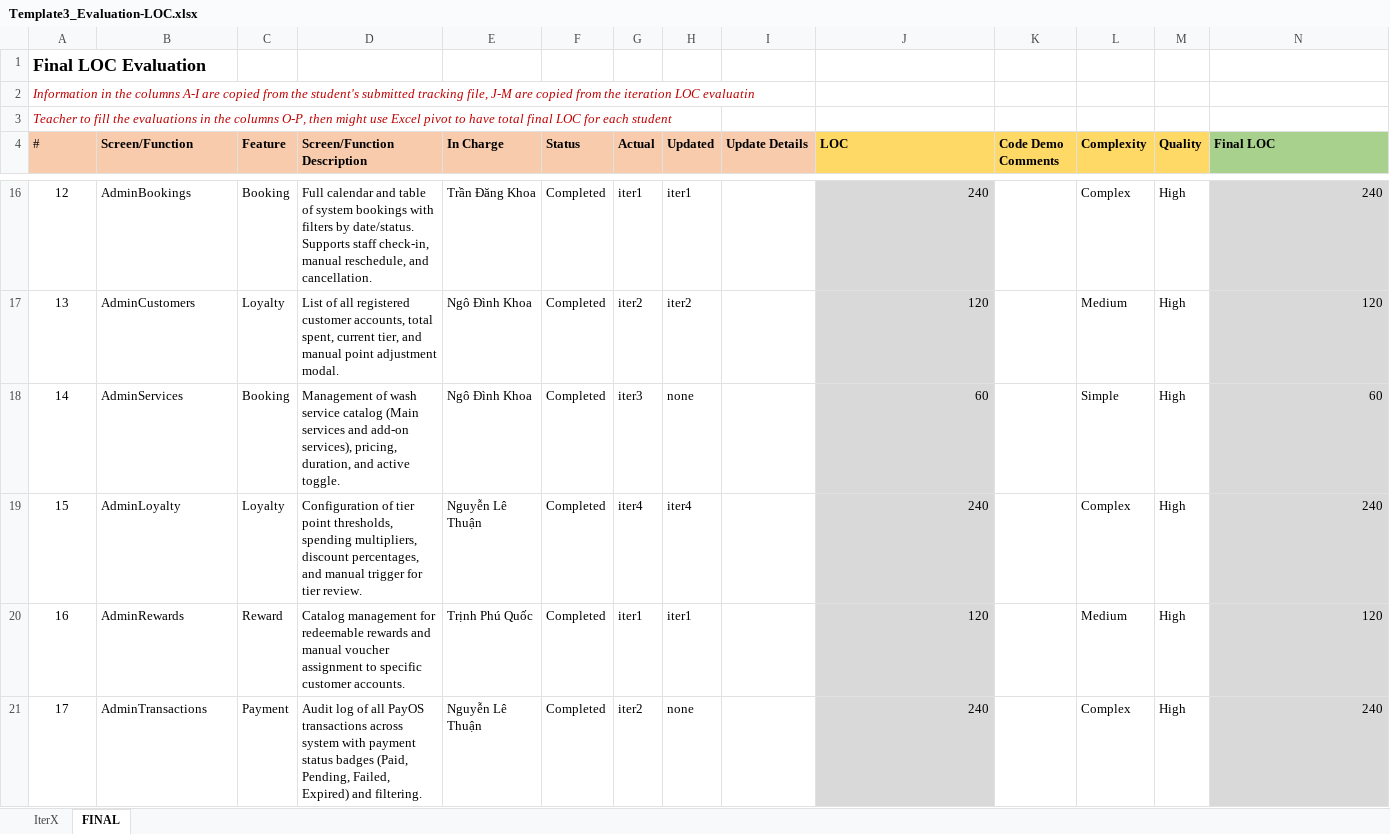
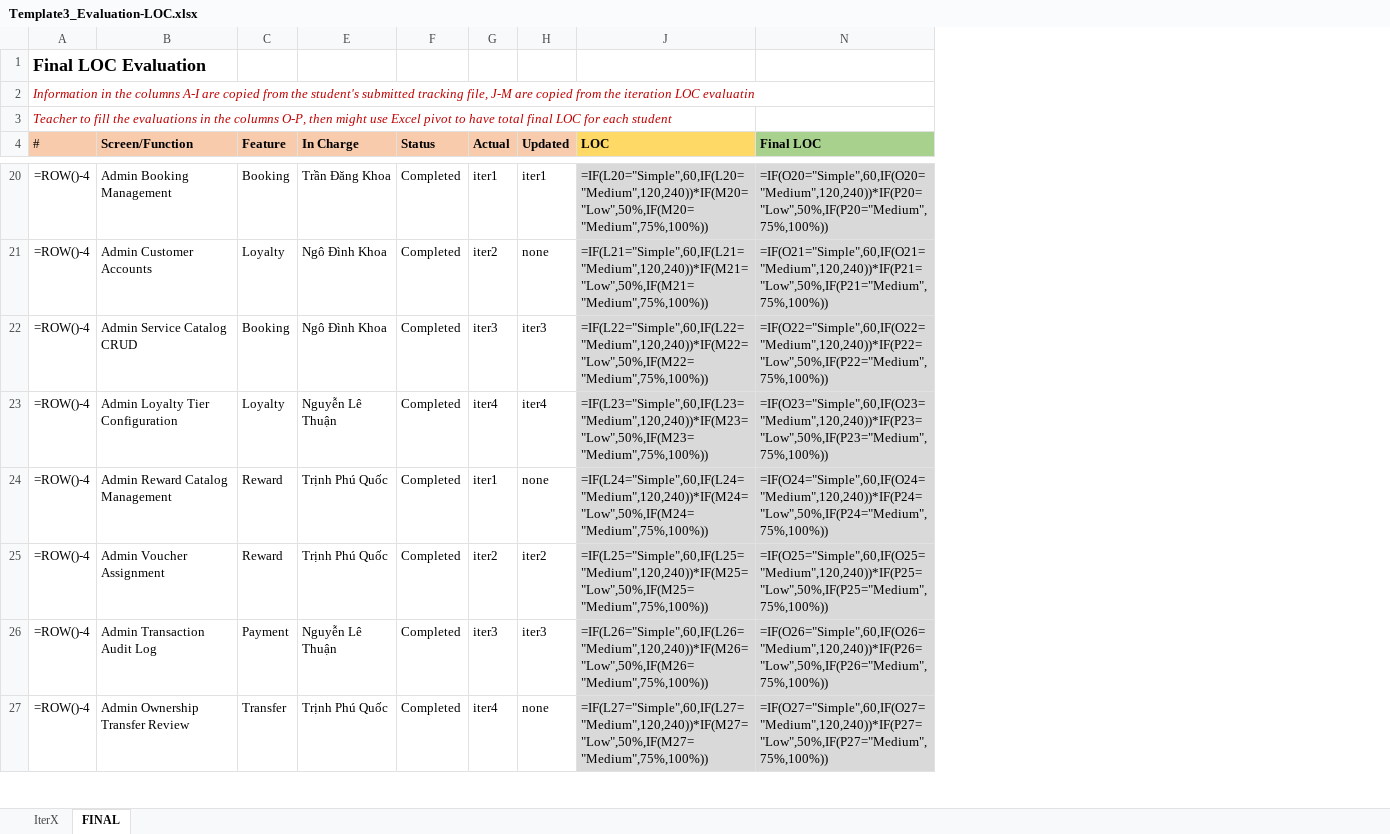
Before and after one commit to ThuanNg05/AutoWashPro, an Excel workbook: Template3_Evaluation-LOC.xlsx, sheet FINAL, drawn as a sheet; only a part is shown, gaps mark what is left out; values as stored, in another font and other column widths than the file's, no borders; formulas without a stored value are shown as written; removed rows and columns are numbered as before the commit, all else as after; rows hold the shown columns only; the diff covers the shown part only; the diff names each change by its address in the sheet, - before the commit and + after, or states it on an @@ line.

```diff
--- a/Template3_Evaluation-LOC.xlsx (sheet FINAL)
+++ b/Template3_Evaluation-LOC.xlsx (sheet FINAL)
@@ column D (Screen/Function Description) hidden, rows 16-21: Full calendar and table of system bookings with filters by date/status. Supports staff check-in, manual reschedule, and cancellation. | List of all registered customer accounts, total spent, current tier, and manual point adjustment modal. | Management of wash service catalog (Main services and add-on services), pricing, duration, and active toggle. | Configuration of tier point thresholds, spending multipliers, discount percentages, and manual trigger for tier review. | Catalog management for redeemable rewards and manual voucher assignment to specific customer accounts. | Audit log of all PayOS transactions across system with payment status badges (Paid, Pending, Failed, Expired) and filtering. @@
@@ column I (Update Details) hidden, empty @@
@@ column K (Code Demo Comments) hidden, empty @@
@@ column L (Complexity) hidden, rows 16-21: Complex | Medium | Simple | Complex | Medium | Complex @@
@@ column M (Quality) hidden, rows 16-21: all High @@
-A20 (#): 12
+A20 (#): =ROW()-4
-B20 (Screen/Function): AdminBookings
+B20 (Screen/Function): Admin Booking Management
-J20 (LOC): 240
+J20 (LOC): =IF(L20="Simple",60,IF(L20="Medium",120,240))*IF(M20="Low",50%,IF(M20="Medium",75%,100%))
-N20 (Final LOC): 240
+N20 (Final LOC): =IF(O20="Simple",60,IF(O20="Medium",120,240))*IF(P20="Low",50%,IF(P20="Medium",75%,100%))
-A21 (#): 13
+A21 (#): =ROW()-4
-B21 (Screen/Function): AdminCustomers
+B21 (Screen/Function): Admin Customer Accounts
-H21 (Updated): iter2
+H21 (Updated): none
-J21 (LOC): 120
+J21 (LOC): =IF(L21="Simple",60,IF(L21="Medium",120,240))*IF(M21="Low",50%,IF(M21="Medium",75%,100%))
-N21 (Final LOC): 120
+N21 (Final LOC): =IF(O21="Simple",60,IF(O21="Medium",120,240))*IF(P21="Low",50%,IF(P21="Medium",75%,100%))
-A22 (#): 14
+A22 (#): =ROW()-4
-B22 (Screen/Function): AdminServices
+B22 (Screen/Function): Admin Service Catalog CRUD
-H22 (Updated): none
+H22 (Updated): iter3
-J22 (LOC): 60
+J22 (LOC): =IF(L22="Simple",60,IF(L22="Medium",120,240))*IF(M22="Low",50%,IF(M22="Medium",75%,100%))
-N22 (Final LOC): 60
+N22 (Final LOC): =IF(O22="Simple",60,IF(O22="Medium",120,240))*IF(P22="Low",50%,IF(P22="Medium",75%,100%))
-A23 (#): 15
+A23 (#): =ROW()-4
-B23 (Screen/Function): AdminLoyalty
+B23 (Screen/Function): Admin Loyalty Tier Configuration
-J23 (LOC): 240
+J23 (LOC): =IF(L23="Simple",60,IF(L23="Medium",120,240))*IF(M23="Low",50%,IF(M23="Medium",75%,100%))
-N23 (Final LOC): 240
+N23 (Final LOC): =IF(O23="Simple",60,IF(O23="Medium",120,240))*IF(P23="Low",50%,IF(P23="Medium",75%,100%))
-A24 (#): 16
+A24 (#): =ROW()-4
-B24 (Screen/Function): AdminRewards
+B24 (Screen/Function): Admin Reward Catalog Management
-H24 (Updated): iter1
+H24 (Updated): none
-J24 (LOC): 120
+J24 (LOC): =IF(L24="Simple",60,IF(L24="Medium",120,240))*IF(M24="Low",50%,IF(M24="Medium",75%,100%))
-N24 (Final LOC): 120
+N24 (Final LOC): =IF(O24="Simple",60,IF(O24="Medium",120,240))*IF(P24="Low",50%,IF(P24="Medium",75%,100%))
+row 25: =ROW()-4 | Admin Voucher Assignment | Reward | Trịnh Phú Quốc | Completed | iter2 | iter2 | =IF(L25="Simple",60,IF(L25="Medium",120,240))*IF(M25="Low",50%,IF(M25="Medium",75%,100%)) | =IF(O25="Simple",60,IF(O25="Medium",120,240))*IF(P25="Low",50%,IF(P25="Medium",75%,100%))
-A26 (#): 17
+A26 (#): =ROW()-4
-B26 (Screen/Function): AdminTransactions
+B26 (Screen/Function): Admin Transaction Audit Log
-G26 (Actual): iter2
+G26 (Actual): iter3
-H26 (Updated): none
+H26 (Updated): iter3
-J26 (LOC): 240
+J26 (LOC): =IF(L26="Simple",60,IF(L26="Medium",120,240))*IF(M26="Low",50%,IF(M26="Medium",75%,100%))
-N26 (Final LOC): 240
+N26 (Final LOC): =IF(O26="Simple",60,IF(O26="Medium",120,240))*IF(P26="Low",50%,IF(P26="Medium",75%,100%))
+row 27: =ROW()-4 | Admin Ownership Transfer Review | Transfer | Trịnh Phú Quốc | Completed | iter4 | none | =IF(L27="Simple",60,IF(L27="Medium",120,240))*IF(M27="Low",50%,IF(M27="Medium",75%,100%)) | =IF(O27="Simple",60,IF(O27="Medium",120,240))*IF(P27="Low",50%,IF(P27="Medium",75%,100%))
```
Also changed, not shown: 10 added rows, 2 removed rows and 69 edited cells elsewhere in this sheet, sheet IterX, hidden cells.
